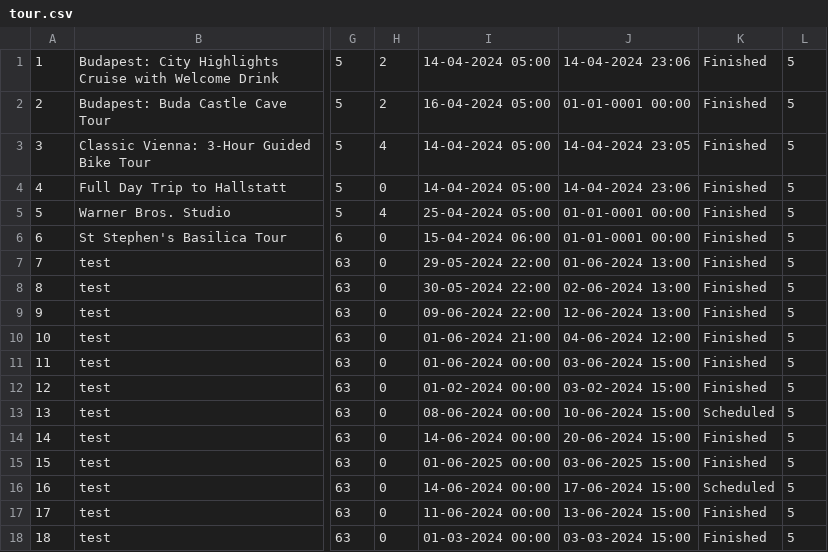
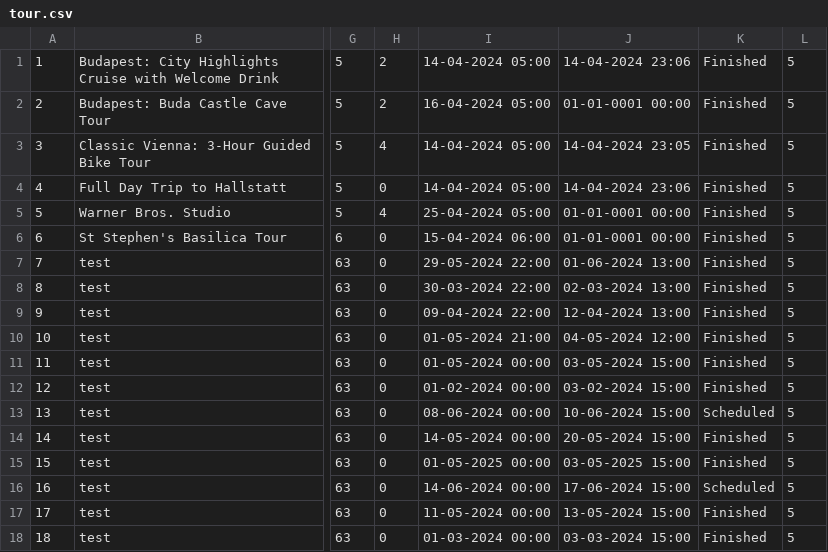
Before and after one commit to kzi-nastava/sims-ra-2024-group-2-team-a, a CSV file: Resources/Data/tour.csv, drawn as a sheet; only a part is shown, gaps mark what is left out; the diff covers the shown part only; the diff names each change by its address in the sheet, - before the commit and + after, or states it on an @@ line.

```diff
--- a/Resources/Data/tour.csv
+++ b/Resources/Data/tour.csv
-I8: 30-05-2024 22:00
+I8: 30-03-2024 22:00
-J8: 02-06-2024 13:00
+J8: 02-03-2024 13:00
-I9: 09-06-2024 22:00
+I9: 09-04-2024 22:00
-J9: 12-06-2024 13:00
+J9: 12-04-2024 13:00
-I10: 01-06-2024 21:00
+I10: 01-05-2024 21:00
-J10: 04-06-2024 12:00
+J10: 04-05-2024 12:00
-I11: 01-06-2024 00:00
+I11: 01-05-2024 00:00
-J11: 03-06-2024 15:00
+J11: 03-05-2024 15:00
-I14: 14-06-2024 00:00
+I14: 14-05-2024 00:00
-J14: 20-06-2024 15:00
+J14: 20-05-2024 15:00
-I15: 01-06-2025 00:00
+I15: 01-05-2025 00:00
-J15: 03-06-2025 15:00
+J15: 03-05-2025 15:00
-I17: 11-06-2024 00:00
+I17: 11-05-2024 00:00
-J17: 13-06-2024 15:00
+J17: 13-05-2024 15:00
```
Also changed, not shown: 9 added rows, 4 edited cells and row numbers in column A elsewhere in this file, Resources/Data/notification.csv, Resources/Data/passenger.csv, 7 other files.
